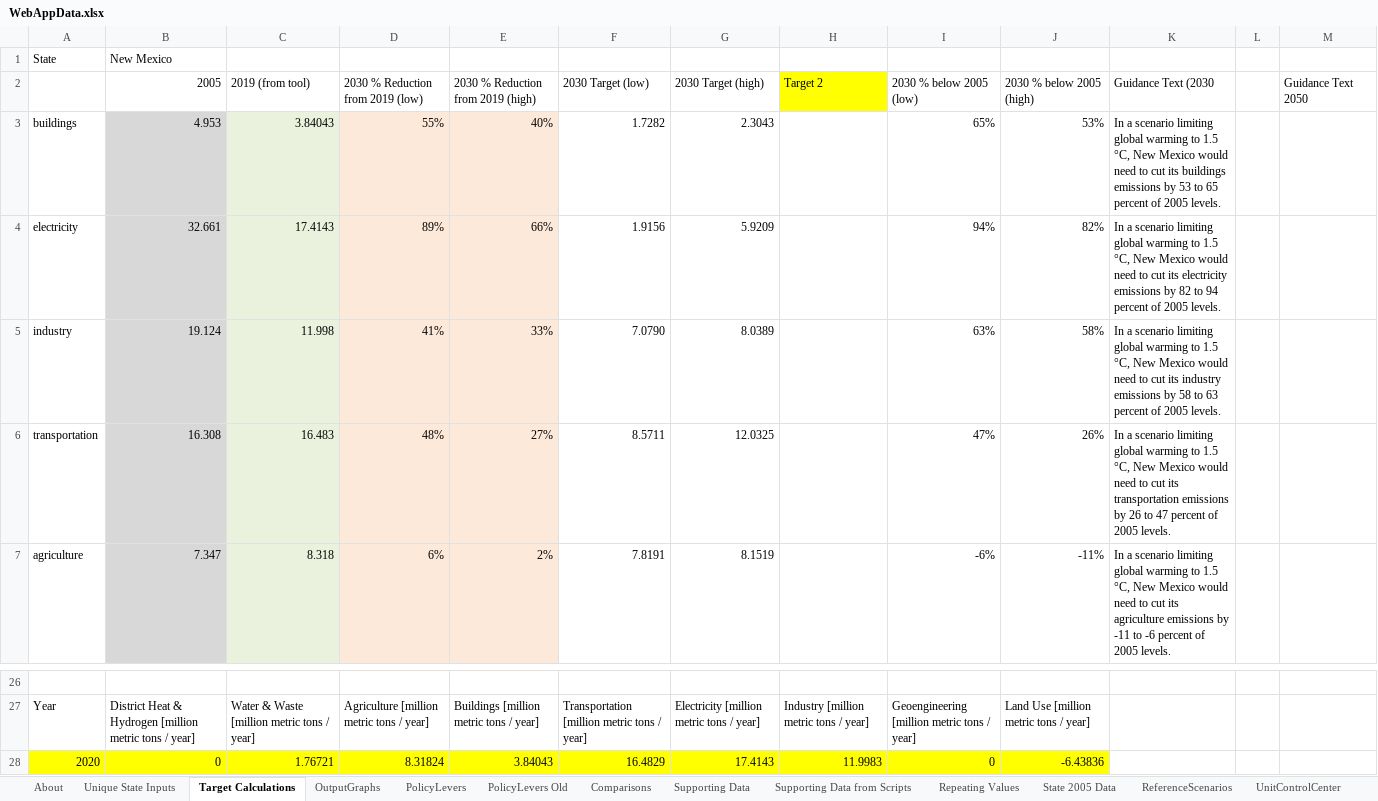
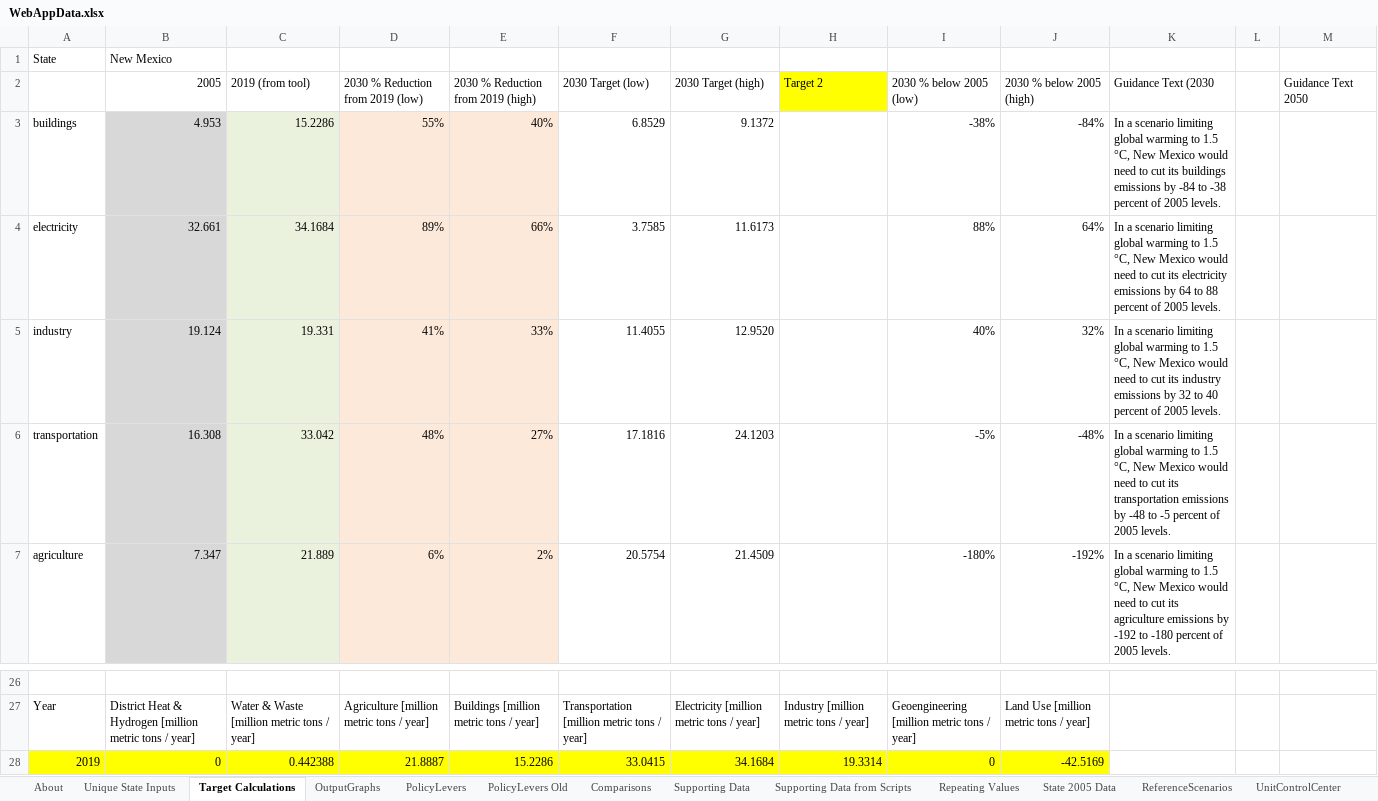
Before and after one commit to EnergyInnovation/eps-newmexico, an Excel workbook: WebAppData.xlsx, sheet Target Calculations, drawn as a sheet; only a part is shown, gaps mark what is left out; values as stored, in another font and other column widths than the file's, no borders; removed rows and columns are numbered as before the commit, all else as after; the diff covers the shown part only; the diff names each change by its address in the sheet, - before the commit and + after, or states it on an @@ line.

```diff
--- a/WebAppData.xlsx (sheet Target Calculations)
+++ b/WebAppData.xlsx (sheet Target Calculations)
-C3 (2019 (from tool)): 3.84043
+C3 (2019 (from tool)): 15.2286
-F3 (2030 Target (low)): 1.7282
+F3 (2030 Target (low)): 6.8529
-G3 (2030 Target (high)): 2.3043
+G3 (2030 Target (high)): 9.1372
-I3 (2030 % below 2005 (low)): 65%
+I3 (2030 % below 2005 (low)): -38%
-J3 (2030 % below 2005 (high)): 53%
+J3 (2030 % below 2005 (high)): -84%
-K3 (Guidance Text (2030): …emissions by 53 to 65 percent of…
+K3 (Guidance Text (2030): …emissions by -84 to -38 percent of…
-C4 (2019 (from tool)): 17.4143
+C4 (2019 (from tool)): 34.1684
-F4 (2030 Target (low)): 1.9156
+F4 (2030 Target (low)): 3.7585
-G4 (2030 Target (high)): 5.9209
+G4 (2030 Target (high)): 11.6173
-I4 (2030 % below 2005 (low)): 94%
+I4 (2030 % below 2005 (low)): 88%
-J4 (2030 % below 2005 (high)): 82%
+J4 (2030 % below 2005 (high)): 64%
-K4 (Guidance Text (2030): …emissions by 82 to 94 percent of…
+K4 (Guidance Text (2030): …emissions by 64 to 88 percent of…
-C5 (2019 (from tool)): 11.998
+C5 (2019 (from tool)): 19.331
-F5 (2030 Target (low)): 7.0790
+F5 (2030 Target (low)): 11.4055
-G5 (2030 Target (high)): 8.0389
+G5 (2030 Target (high)): 12.9520
-I5 (2030 % below 2005 (low)): 63%
+I5 (2030 % below 2005 (low)): 40%
-J5 (2030 % below 2005 (high)): 58%
+J5 (2030 % below 2005 (high)): 32%
-K5 (Guidance Text (2030): …emissions by 58 to 63 percent of…
+K5 (Guidance Text (2030): …emissions by 32 to 40 percent of…
-C6 (2019 (from tool)): 16.483
+C6 (2019 (from tool)): 33.042
-F6 (2030 Target (low)): 8.5711
+F6 (2030 Target (low)): 17.1816
-G6 (2030 Target (high)): 12.0325
+G6 (2030 Target (high)): 24.1203
-I6 (2030 % below 2005 (low)): 47%
+I6 (2030 % below 2005 (low)): -5%
-J6 (2030 % below 2005 (high)): 26%
+J6 (2030 % below 2005 (high)): -48%
-K6 (Guidance Text (2030): …emissions by 26 to 47 percent of…
+K6 (Guidance Text (2030): …emissions by -48 to -5 percent of…
-C7 (2019 (from tool)): 8.318
+C7 (2019 (from tool)): 21.889
-F7 (2030 Target (low)): 7.8191
+F7 (2030 Target (low)): 20.5754
-G7 (2030 Target (high)): 8.1519
+G7 (2030 Target (high)): 21.4509
-I7 (2030 % below 2005 (low)): -6%
+I7 (2030 % below 2005 (low)): -180%
-J7 (2030 % below 2005 (high)): -11%
+J7 (2030 % below 2005 (high)): -192%
-K7 (Guidance Text (2030): …emissions by -11 to -6 percent of…
+K7 (Guidance Text (2030): …emissions by -192 to -180 percent of…
-row 28: 2020 | 0 | 1.76721 | 8.31824 | 3.84043 | 16.4829 | 17.4143 | 11.9983 | 0 | -6.43836
+row 28: 2019 | 0 | 0.442388 | 21.8887 | 15.2286 | 33.0415 | 34.1684 | 19.3314 | 0 | -42.5169
```
Also changed, not shown: 28 edited cells elsewhere in this sheet, sheet PolicyLevers, sheet OutputGraphs, sheet Unique State Inputs, sheet ReferenceScenarios, sheet About, formulas that keep their value.
